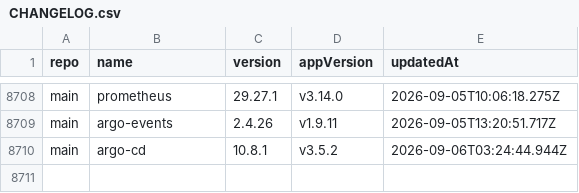
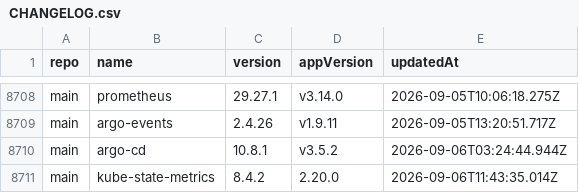
Before and after one commit to wenerme/charts, a CSV file: CHANGELOG.csv, drawn as a sheet; only a part is shown, gaps mark what is left out.

```diff
--- a/CHANGELOG.csv
+++ b/CHANGELOG.csv
@@ -8710 +8710,2 @@ main,argo-events,2.4.26,v1.9.11,2026-09-05T13:20:51.717Z
 main,argo-cd,10.8.1,v3.5.2,2026-09-06T03:24:44.944Z
+main,kube-state-metrics,8.4.2,2.20.0,2026-09-06T11:43:35.014Z
```
Also changed, not shown: 2 other files.
